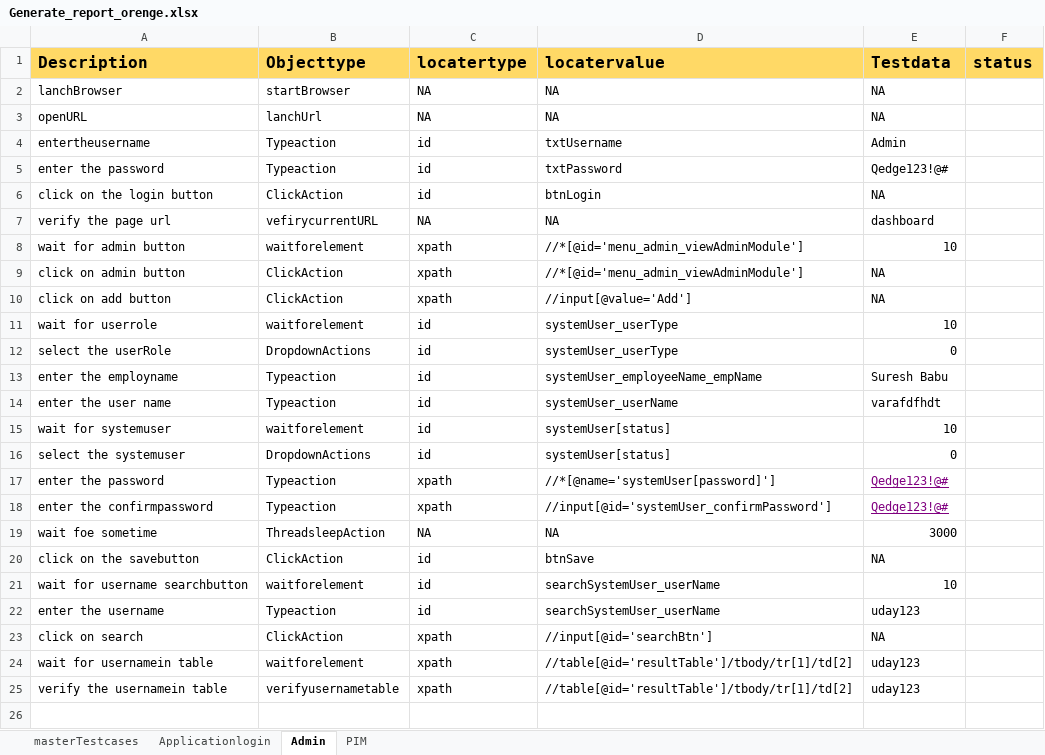
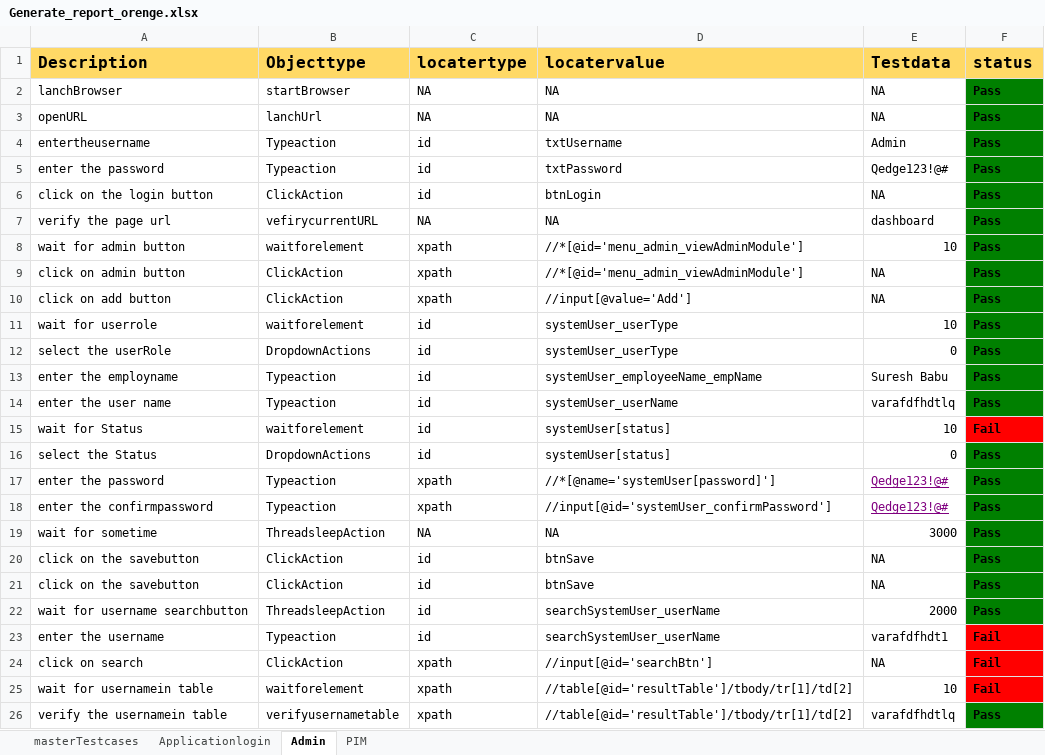
Before and after one commit to uday07qa/ORG_project, an Excel workbook: orengeHRM/xldata/Generate_report_orenge.xlsx, sheet Admin, drawn as a sheet; values as stored, in another font and other column widths than the file's, no borders; addresses are those after the commit; the diff names each change by its address in the sheet, - before the commit and + after, or states it on an @@ line.

```diff
--- a/orengeHRM/xldata/Generate_report_orenge.xlsx (sheet Admin)
+++ b/orengeHRM/xldata/Generate_report_orenge.xlsx (sheet Admin)
-F2:F14 (status): (empty)
+F2:F14 (status): Pass
-F2:F14 fill: none
+F2:F14 fill: #008000
-E14 (Testdata): varafdfhdt
+E14 (Testdata): varafdfhdtlq
-A15 (Description): wait for systemuser
+A15 (Description): wait for Status
-F15 (status): (empty)
+F15 (status): Fail
-F15 fill: none
+F15 fill: #FF0000
-A16 (Description): select the systemuser
+A16 (Description): select the Status
-F16:F20 (status): (empty)
+F16:F20 (status): Pass
-F16:F20 fill: none
+F16:F20 fill: #008000
-A19 (Description): wait foe sometime
+A19 (Description): wait for sometime
+row 21: click on the savebutton | ClickAction | id | btnSave | NA | Pass
-B22 (Objecttype): waitforelement
+B22 (Objecttype): ThreadsleepAction
-E22 (Testdata): 10
+E22 (Testdata): 2000
-F22 (status): (empty)
+F22 (status): Pass
-F22 fill: none
+F22 fill: #008000
-E23 (Testdata): uday123
+E23 (Testdata): varafdfhdt1
-F23:F25 (status): (empty)
+F23:F25 (status): Fail
-F23:F25 fill: none
+F23:F25 fill: #FF0000
-E25 (Testdata): uday123
+E25 (Testdata): 10
-E26 (Testdata): uday123
+E26 (Testdata): varafdfhdtlq
-F26 (status): (empty)
+F26 (status): Pass
-F26 fill: none
+F26 fill: #008000
```
Also changed, not shown: sheet masterTestcases, orengeHRM/xldata/orengeHRMTestcases.xlsx, 1 other file.
